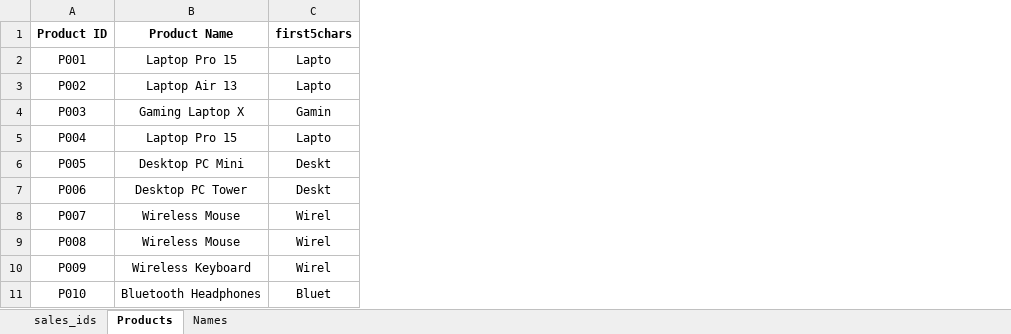
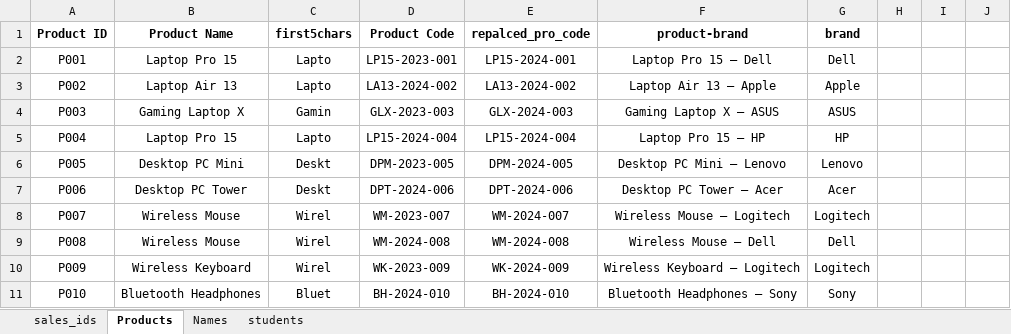
Before and after one commit to sagarnbeedi-analytics/data-analytics-portfolio, an Excel workbook: EXCEL/Excel_practice_set.xlsx, sheet Products, drawn as a sheet; only a part is shown; values as stored, in another font and other column widths than the file's, no borders; table styles not drawn; the diff names each change by its address in the sheet, - before the commit and + after, or states it on an @@ line.

```diff
--- a/EXCEL/Excel_practice_set.xlsx (sheet Products)
+++ b/EXCEL/Excel_practice_set.xlsx (sheet Products)
+sheet tab: students
+column D (Product Code), rows 2-11: LP15-2023-001 | LA13-2024-002 | GLX-2023-003 | LP15-2024-004 | DPM-2023-005 | DPT-2024-006 | WM-2023-007 | WM-2024-008 | WK-2023-009 | BH-2024-010
+column E (repalced_pro_code), rows 2-11: LP15-2024-001 | LA13-2024-002 | GLX-2024-003 | LP15-2024-004 | DPM-2024-005 | DPT-2024-006 | WM-2024-007 | WM-2024-008 | WK-2024-009 | BH-2024-010
+column F (product-brand), rows 2-11: Laptop Pro 15 – Dell | Laptop Air 13 – Apple | Gaming Laptop X – ASUS | Laptop Pro 15 – HP | Desktop PC Mini – Lenovo | Desktop PC Tower – Acer | Wireless Mouse – Logitech | Wireless Mouse – Dell | Wireless Keyboard – Logitech | Bluetooth Headphones – Sony
+column G (brand), rows 2-11: Dell | Apple | ASUS | HP | Lenovo | Acer | Logitech | Dell | Logitech | Sony
+column H, empty
+column I, empty
+column J, empty
```
Also changed, not shown: sheet Names, 1 other file.
